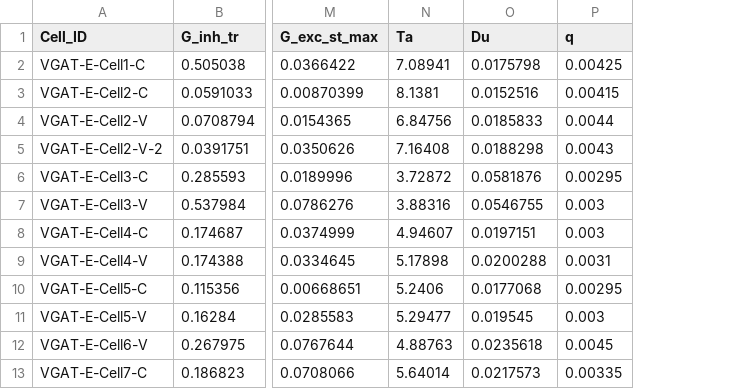
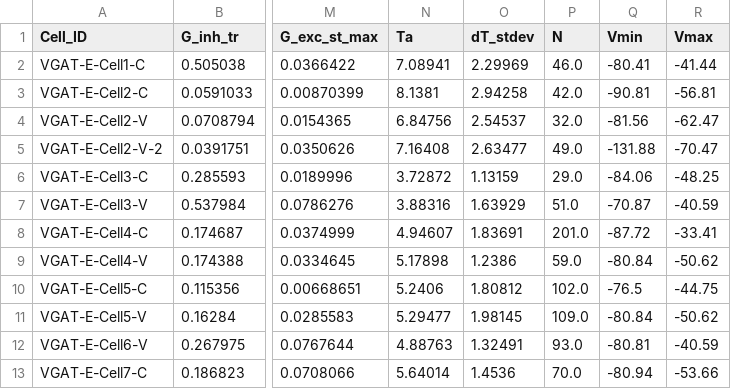
Before and after one commit to ymolkov/synaptic-inputs-slices, a CSV file: results/conductance_summary.csv, drawn as a sheet; only a part is shown, gaps mark what is left out; removed rows and columns are numbered as before the commit, all else as after; the diff names each change by its address in the sheet, - before the commit and + after, or states it on an @@ line.

Commit message:
Update result exports: add N, Vmin, Vmax, dT_stdev; remove Du, q

```diff
--- a/results/conductance_summary.csv
+++ b/results/conductance_summary.csv
-column O (Du), rows 2-13: 0.0175798 | 0.0152516 | 0.0185833 | 0.0188298 | 0.0581876 | 0.0546755 | 0.0197151 | 0.0200288 | 0.0177068 | 0.019545 | 0.0235618 | 0.0217573
-column P (q), rows 2-13: 0.00425 | 0.00415 | 0.0044 | 0.0043 | 0.00295 | 0.003 | 0.003 | 0.0031 | 0.00295 | 0.003 | 0.0045 | 0.00335
+column O (dT_stdev), rows 2-13: 2.29969 | 2.94258 | 2.54537 | 2.63477 | 1.13159 | 1.63929 | 1.83691 | 1.2386 | 1.80812 | 1.98145 | 1.32491 | 1.4536
+column P (N), rows 2-13: 46.0 | 42.0 | 32.0 | 49.0 | 29.0 | 51.0 | 201.0 | 59.0 | 102.0 | 109.0 | 93.0 | 70.0
+column Q (Vmin), rows 2-13: -80.41 | -90.81 | -81.56 | -131.88 | -84.06 | -70.87 | -87.72 | -80.84 | -76.5 | -80.84 | -80.81 | -80.94
+column R (Vmax), rows 2-13: -41.44 | -56.81 | -62.47 | -70.47 | -48.25 | -40.59 | -33.41 | -50.62 | -44.75 | -50.62 | -40.59 | -53.66
```
Also changed, not shown: 2 other files.
